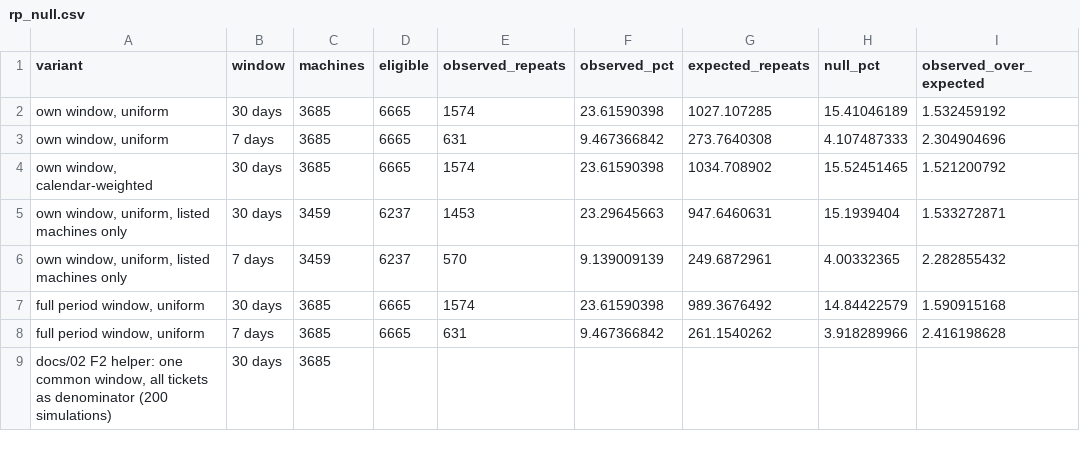
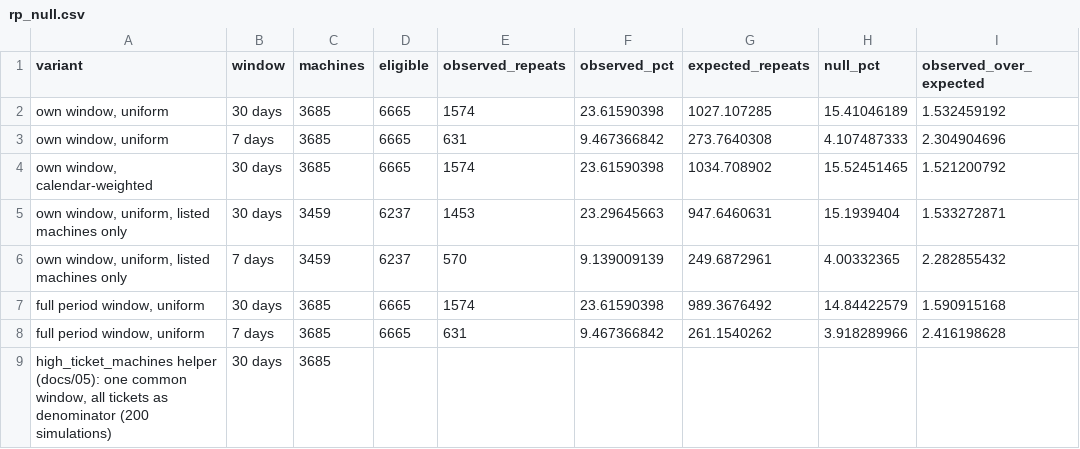
Before and after one commit to zach-yaninek/analytics-lab, a CSV file: verification/outputs/followups/rp_null.csv, drawn as a sheet; only a part is shown; the diff names each change by its address in the sheet, - before the commit and + after, or states it on an @@ line.

```diff
--- a/verification/outputs/followups/rp_null.csv
+++ b/verification/outputs/followups/rp_null.csv
-A9 (variant): docs/02 F2 helper: one common…
+A9 (variant): high_ticket_machines helper (docs/05): one common…
```
Also changed, not shown: verification/outputs/followups/ag_decomposition.csv, verification/outputs/followups/ag_tests.csv, 31 other files.
